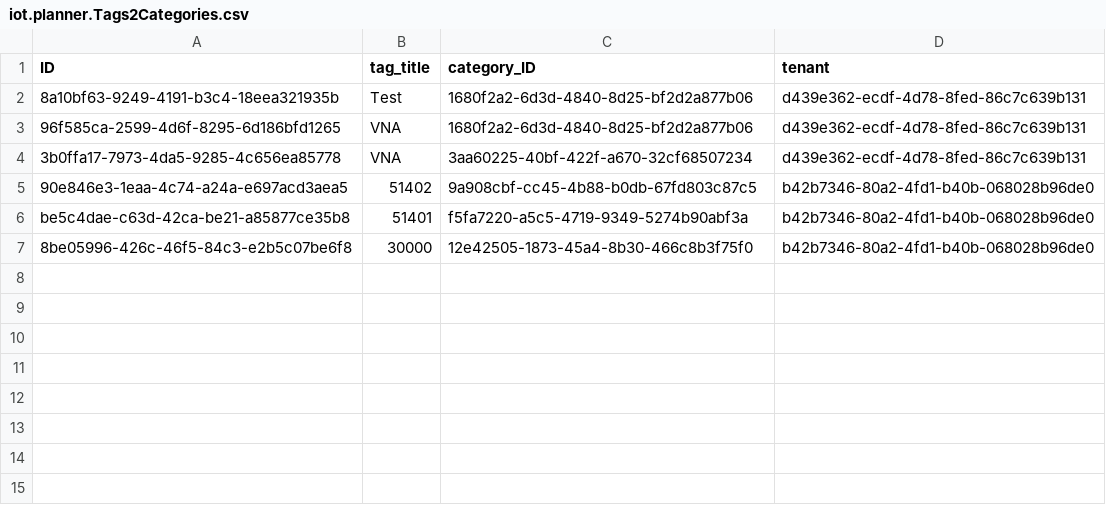
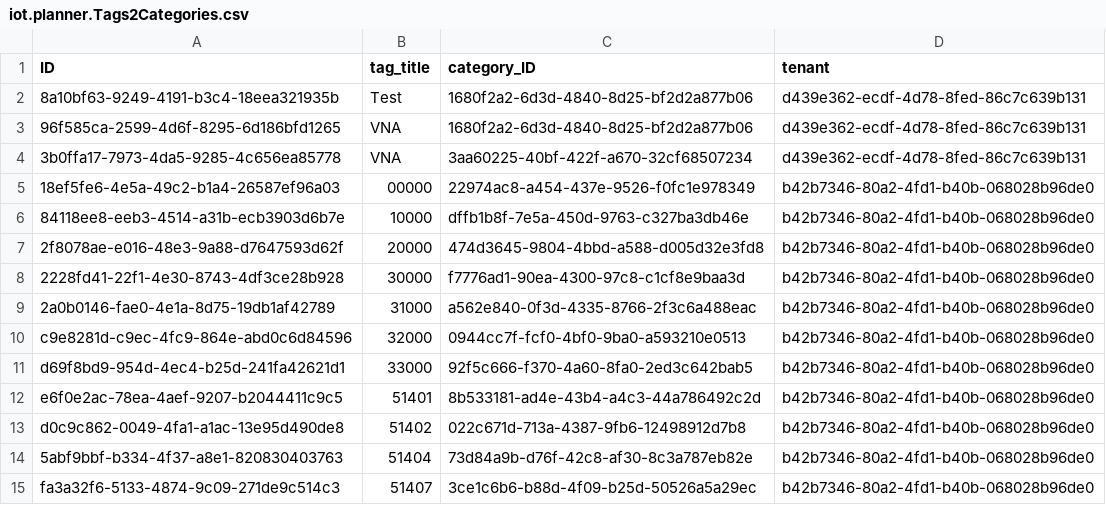
Before and after one commit to iot-gmbh/backend-json-model, a CSV file: db/data/iot.planner.Tags2Categories.csv, drawn as a sheet.

```diff
--- a/db/data/iot.planner.Tags2Categories.csv
+++ b/db/data/iot.planner.Tags2Categories.csv
@@ -4,4 +4,12 @@ ID;tag_title;category_ID;tenant
 3b0ffa17-7973-4da5-9285-4c656ea85778;VNA;3aa60225-40bf-422f-a670-32cf68507234;d439e362-ecdf-4d78-8fed-86c7c639b131
-90e846e3-1eaa-4c74-a24a-e697acd3aea5;51402;9a908cbf-cc45-4b88-b0db-67fd803c87c5;b42b7346-80a2-4fd1-b40b-068028b96de0
-be5c4dae-c63d-42ca-be21-a85877ce35b8;51401;f5fa7220-a5c5-4719-9349-5274b90abf3a;b42b7346-80a2-4fd1-b40b-068028b96de0
-8be05996-426c-46f5-84c3-e2b5c07be6f8;30000;12e42505-1873-45a4-8b30-466c8b3f75f0;b42b7346-80a2-4fd1-b40b-068028b96de0
+18ef5fe6-4e5a-49c2-b1a4-26587ef96a03;00000;22974ac8-a454-437e-9526-f0fc1e978349;b42b7346-80a2-4fd1-b40b-068028b96de0
+84118ee8-eeb3-4514-a31b-ecb3903d6b7e;10000;dffb1b8f-7e5a-450d-9763-c327ba3db46e;b42b7346-80a2-4fd1-b40b-068028b96de0
+2f8078ae-e016-48e3-9a88-d7647593d62f;20000;474d3645-9804-4bbd-a588-d005d32e3fd8;b42b7346-80a2-4fd1-b40b-068028b96de0
+2228fd41-22f1-4e30-8743-4df3ce28b928;30000;f7776ad1-90ea-4300-97c8-c1cf8e9baa3d;b42b7346-80a2-4fd1-b40b-068028b96de0
+2a0b0146-fae0-4e1a-8d75-19db1af42789;31000;a562e840-0f3d-4335-8766-2f3c6a488eac;b42b7346-80a2-4fd1-b40b-068028b96de0
+c9e8281d-c9ec-4fc9-864e-abd0c6d84596;32000;0944cc7f-fcf0-4bf0-9ba0-a593210e0513;b42b7346-80a2-4fd1-b40b-068028b96de0
+d69f8bd9-954d-4ec4-b25d-241fa42621d1;33000;92f5c666-f370-4a60-8fa0-2ed3c642bab5;b42b7346-80a2-4fd1-b40b-068028b96de0
+e6f0e2ac-78ea-4aef-9207-b2044411c9c5;51401;8b533181-ad4e-43b4-a4c3-44a786492c2d;b42b7346-80a2-4fd1-b40b-068028b96de0
+d0c9c862-0049-4fa1-a1ac-13e95d490de8;51402;022c671d-713a-4387-9fb6-12498912d7b8;b42b7346-80a2-4fd1-b40b-068028b96de0
+5abf9bbf-b334-4f37-a8e1-820830403763;51404;73d84a9b-d76f-42c8-af30-8c3a787eb82e;b42b7346-80a2-4fd1-b40b-068028b96de0
+fa3a32f6-5133-4874-9c09-271de9c514c3;51407;3ce1c6b6-b88d-4f09-b25d-50526a5a29ec;b42b7346-80a2-4fd1-b40b-068028b96de0
```
Also changed, not shown: db/data/iot.planner.Categories.csv, db/data/iot.planner.Tags.csv, 22 other files.
